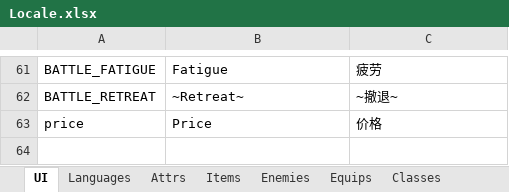
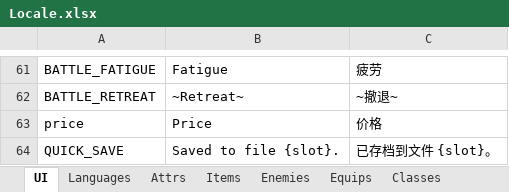
Before and after one commit to JasonLeon01/ProjectMT3, an Excel workbook: Data/Locale/Locale.xlsx, sheet UI, drawn as a sheet; only a part is shown, gaps mark what is left out; values as stored, in another font and other column widths than the file's, no borders; the diff names each change by its address in the sheet, - before the commit and + after, or states it on an @@ line.

```diff
--- a/Data/Locale/Locale.xlsx (sheet UI)
+++ b/Data/Locale/Locale.xlsx (sheet UI)
+row 64: QUICK_SAVE | Saved to file {slot}. | 已存档到文件 {slot}。
```
Also changed, not shown: 27 other files.
